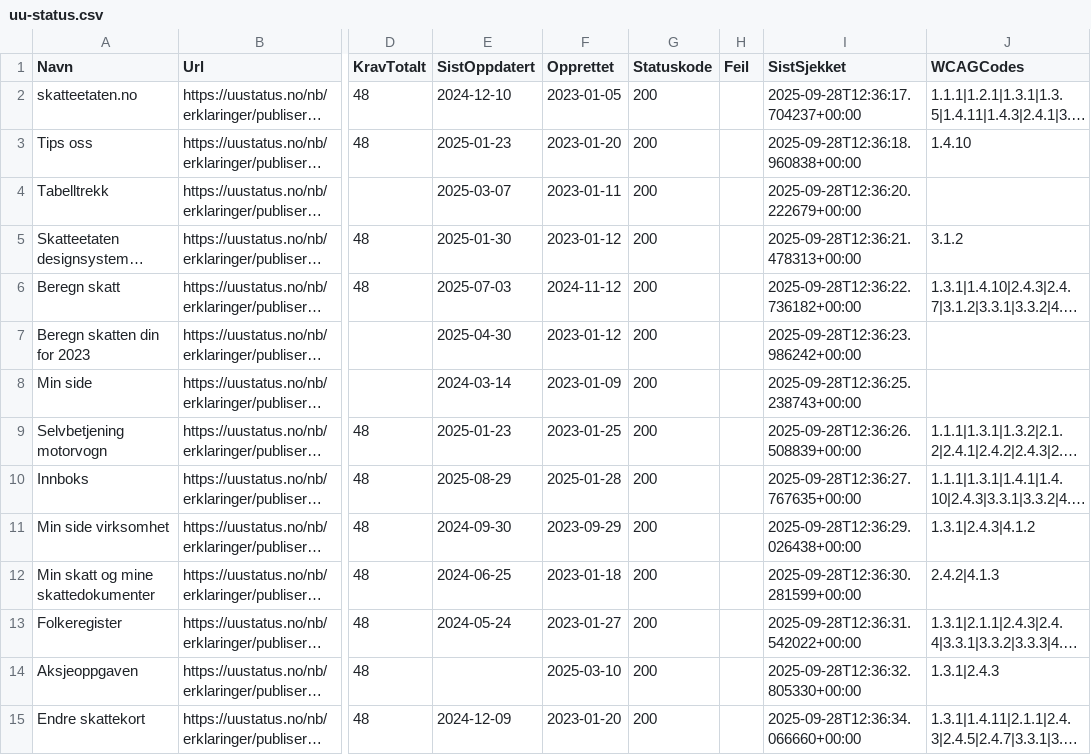
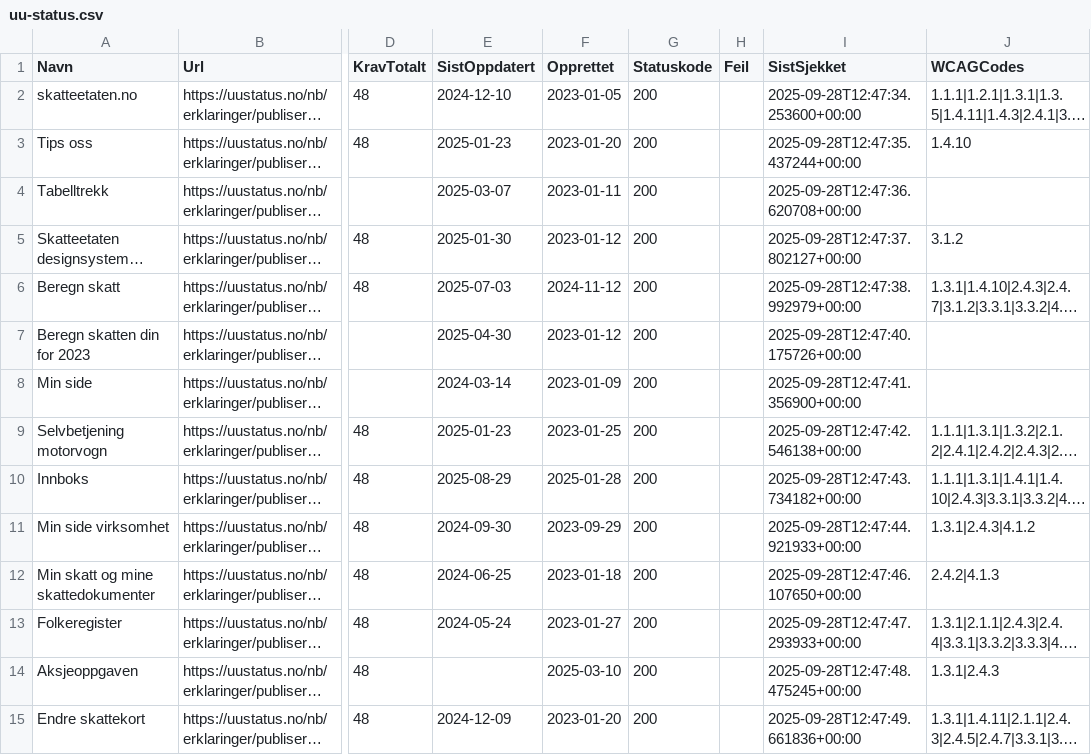
Before and after one commit to Almasy74/toolsified, a CSV file: uu-status.csv, drawn as a sheet; only a part is shown, gaps mark what is left out; long unchanged cells end in …; the diff covers the shown part only; the diff names each change by its address in the sheet, - before the commit and + after, or states it on an @@ line.

```diff
--- a/uu-status.csv
+++ b/uu-status.csv
-I2 (SistSjekket): 2025-09-28T12:36:17.704237+00:00
+I2 (SistSjekket): 2025-09-28T12:47:34.253600+00:00
-I3 (SistSjekket): 2025-09-28T12:36:18.960838+00:00
+I3 (SistSjekket): 2025-09-28T12:47:35.437244+00:00
-I4 (SistSjekket): 2025-09-28T12:36:20.222679+00:00
+I4 (SistSjekket): 2025-09-28T12:47:36.620708+00:00
-I5 (SistSjekket): 2025-09-28T12:36:21.478313+00:00
+I5 (SistSjekket): 2025-09-28T12:47:37.802127+00:00
-I6 (SistSjekket): 2025-09-28T12:36:22.736182+00:00
+I6 (SistSjekket): 2025-09-28T12:47:38.992979+00:00
-I7 (SistSjekket): 2025-09-28T12:36:23.986242+00:00
+I7 (SistSjekket): 2025-09-28T12:47:40.175726+00:00
-I8 (SistSjekket): 2025-09-28T12:36:25.238743+00:00
+I8 (SistSjekket): 2025-09-28T12:47:41.356900+00:00
-I9 (SistSjekket): 2025-09-28T12:36:26.508839+00:00
+I9 (SistSjekket): 2025-09-28T12:47:42.546138+00:00
-I10 (SistSjekket): 2025-09-28T12:36:27.767635+00:00
+I10 (SistSjekket): 2025-09-28T12:47:43.734182+00:00
-I11 (SistSjekket): 2025-09-28T12:36:29.026438+00:00
+I11 (SistSjekket): 2025-09-28T12:47:44.921933+00:00
-I12 (SistSjekket): 2025-09-28T12:36:30.281599+00:00
+I12 (SistSjekket): 2025-09-28T12:47:46.107650+00:00
-I13 (SistSjekket): 2025-09-28T12:36:31.542022+00:00
+I13 (SistSjekket): 2025-09-28T12:47:47.293933+00:00
-I14 (SistSjekket): 2025-09-28T12:36:32.805330+00:00
+I14 (SistSjekket): 2025-09-28T12:47:48.475245+00:00
-I15 (SistSjekket): 2025-09-28T12:36:34.066660+00:00
+I15 (SistSjekket): 2025-09-28T12:47:49.661836+00:00
```
Also changed, not shown: 69 edited cells elsewhere in this file, docs/uu-status.csv, 3 other files.
